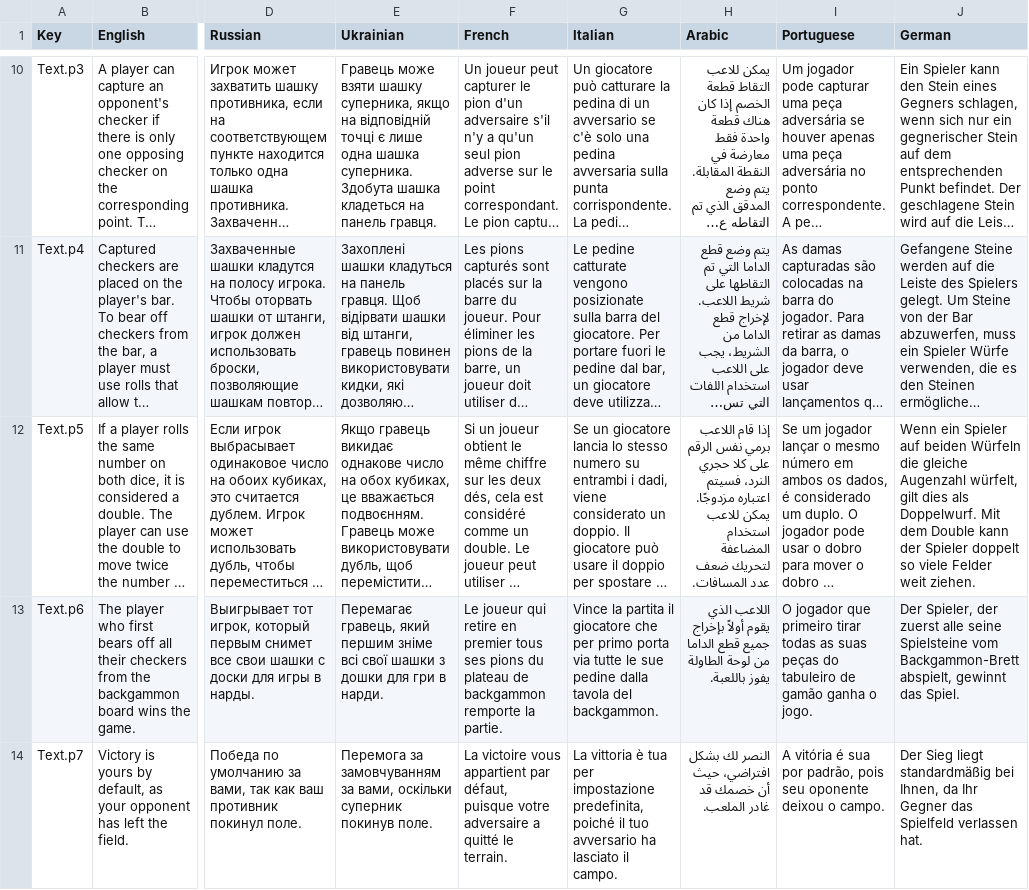
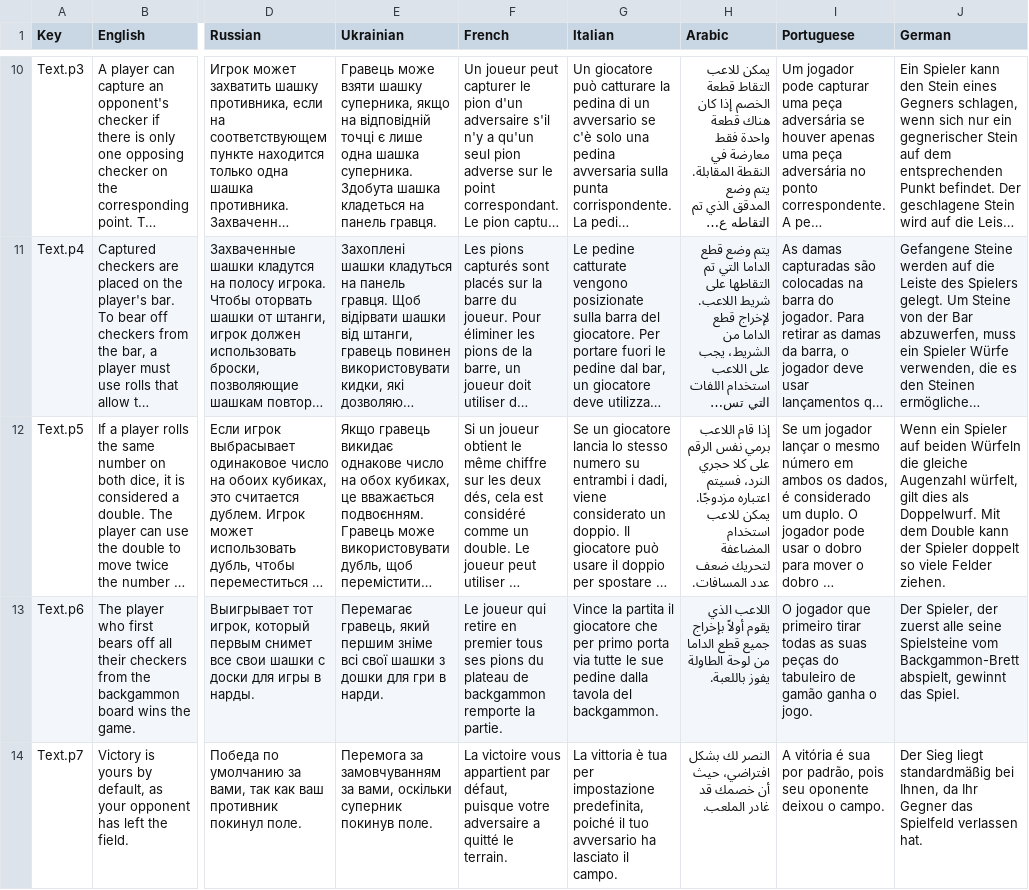
Before and after one commit to HashimAbbasii/BackGammonPhoton, a CSV file: Assets/SimpleLocalization/Resources/Localization/Tut.csv, drawn as a sheet; only a part is shown, gaps mark what is left out; long unchanged cells end in …; the diff names each change by its address in the sheet, - before the commit and + after, or states it on an @@ line.

```diff
--- a/Assets/SimpleLocalization/Resources/Localization/Tut.csv
+++ b/Assets/SimpleLocalization/Resources/Localization/Tut.csv
-J12 (German): …viele Felder weit ziehen.
+J12 (German): …viele Felder ziehen.
```
Also changed, not shown: Assets/SimpleLocalization/Resources/Localization/Main.csv, 2 other files.
